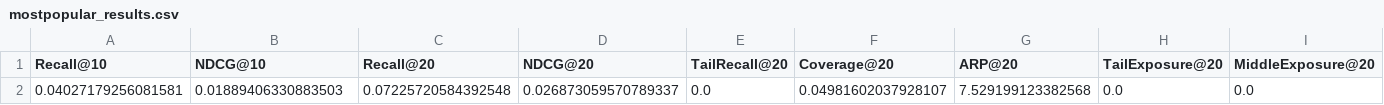
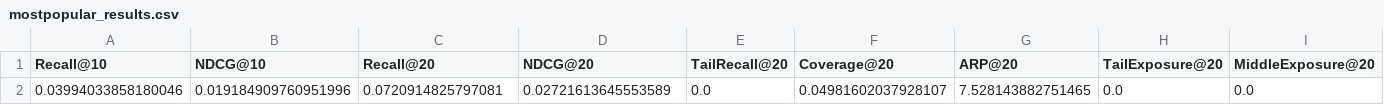
Before and after one commit to TrungKienz/Graph_ML, a CSV file: results/metrics/mostpopular_results.csv, drawn as a sheet; only a part is shown; the diff names each change by its address in the sheet, - before the commit and + after, or states it on an @@ line.

```diff
--- a/results/metrics/mostpopular_results.csv
+++ b/results/metrics/mostpopular_results.csv
-A2 (Recall@10): 0.04027179256081581
+A2 (Recall@10): 0.03994033858180046
-B2 (NDCG@10): 0.01889406330883503
+B2 (NDCG@10): 0.019184909760951996
-C2 (Recall@20): 0.07225720584392548
+C2 (Recall@20): 0.0720914825797081
-D2 (NDCG@20): 0.026873059570789337
+D2 (NDCG@20): 0.02721613645553589
-G2 (ARP@20): 7.529199123382568
+G2 (ARP@20): 7.528143882751465
```
Also changed, not shown: results/metrics/main_results.csv, 10 other files.
